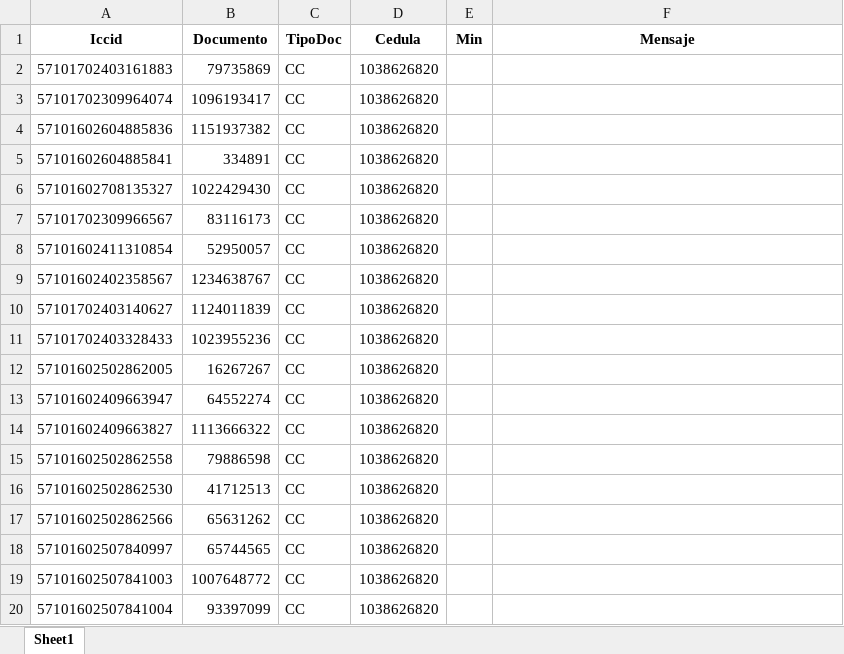
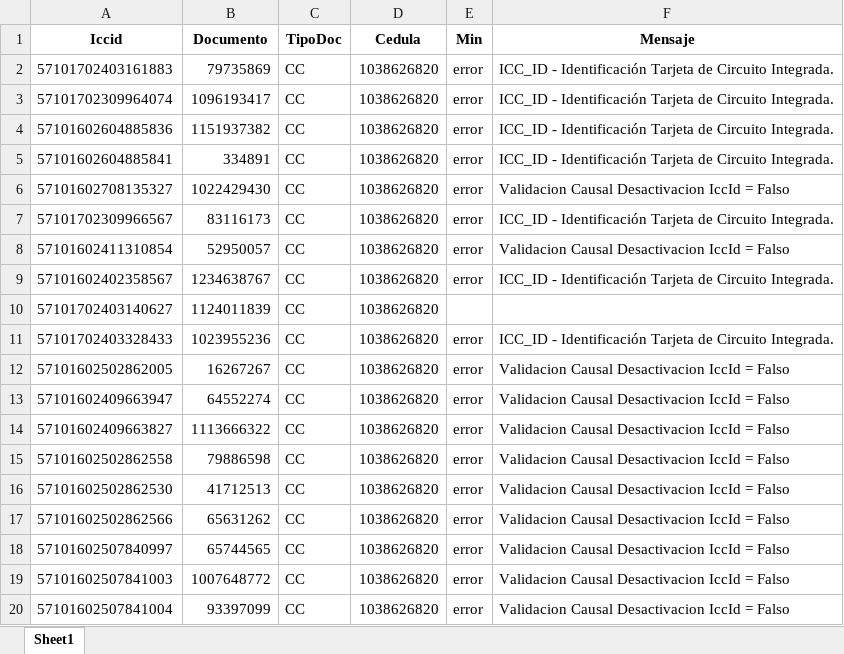
Before and after one commit to TeamComunicaciones/IntegrateamCode, an Excel workbook: src/preactivador/preactivador.xlsx, sheet Sheet1, drawn as a sheet; values as stored, in another font and other column widths than the file's, no borders; the diff names each change by its address in the sheet, - before the commit and + after, or states it on an @@ line.

Commit message:
Implementación opción 270 y ajuste preactivador

```diff
--- a/src/preactivador/preactivador.xlsx (sheet Sheet1)
+++ b/src/preactivador/preactivador.xlsx (sheet Sheet1)
-E2:E9 (Min): (empty)
+E2:E9 (Min): error
-F2:F5 (Mensaje): (empty)
+F2:F5 (Mensaje): ICC_ID - Identificación Tarjeta de Circuito Integrada.
-F6 (Mensaje): (empty)
+F6 (Mensaje): Validacion Causal Desactivacion IccId = Falso
-F7 (Mensaje): (empty)
+F7 (Mensaje): ICC_ID - Identificación Tarjeta de Circuito Integrada.
-F8 (Mensaje): (empty)
+F8 (Mensaje): Validacion Causal Desactivacion IccId = Falso
-F9 (Mensaje): (empty)
+F9 (Mensaje): ICC_ID - Identificación Tarjeta de Circuito Integrada.
-E11:E20 (Min): (empty)
+E11:E20 (Min): error
-F11 (Mensaje): (empty)
+F11 (Mensaje): ICC_ID - Identificación Tarjeta de Circuito Integrada.
-F12:F20 (Mensaje): (empty)
+F12:F20 (Mensaje): Validacion Causal Desactivacion IccId = Falso
```
Also changed, not shown: src/legalizador_sims/legalizador_sims.xlsx, src/portas/portabilidad.xlsx, 13 other files.
